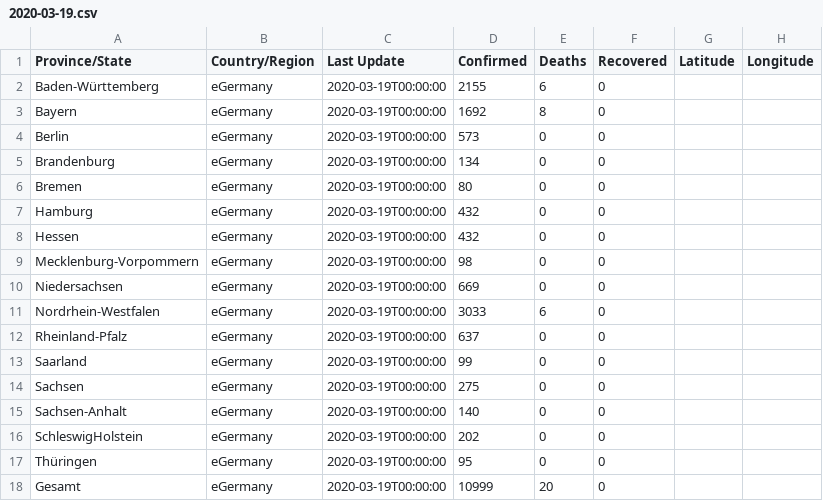
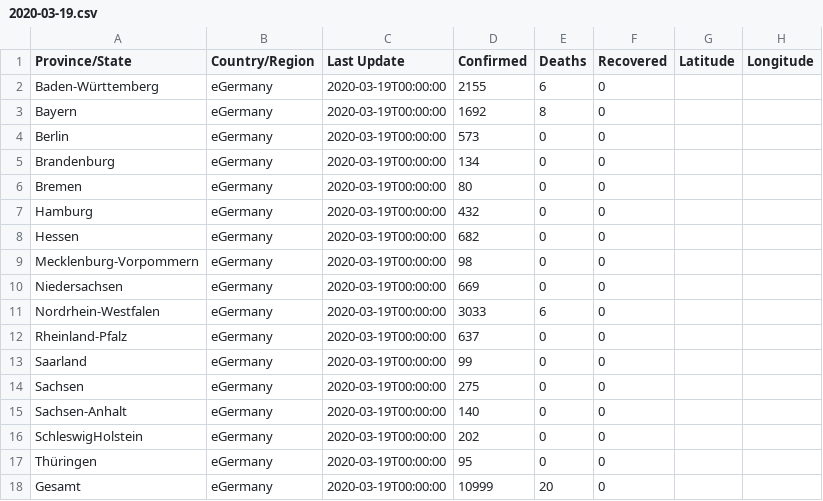
Before and after one commit to marcvs/Coronavirus, a CSV file: rki-fallzahlen/2020-03-19.csv, drawn as a sheet.

Commit message:
fix hessen

```diff
--- a/rki-fallzahlen/2020-03-19.csv
+++ b/rki-fallzahlen/2020-03-19.csv
@@ -7,3 +7,3 @@ Bremen,eGermany,2020-03-19T00:00:00,80,0,0
 Hamburg,eGermany,2020-03-19T00:00:00,432,0,0
-Hessen,eGermany,2020-03-19T00:00:00,432,0,0
+Hessen,eGermany,2020-03-19T00:00:00,682,0,0
 Mecklenburg-Vorpommern,eGermany,2020-03-19T00:00:00,98,0,0
```
